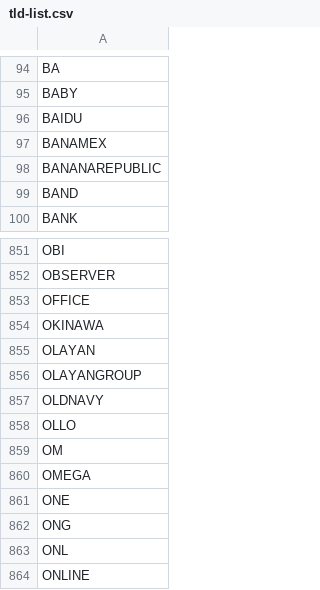
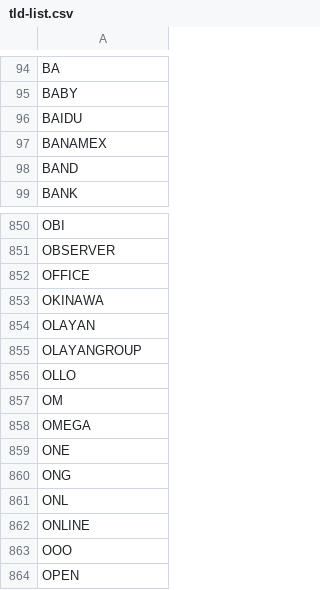
Before and after one commit to mehdichaouch/list-of-top-level-domains, a CSV file: data/tld-list.csv, drawn as a sheet; only a part is shown, gaps mark what is left out; the shorter side is filled out with more unchanged rows.

```diff
--- a/data/tld-list.csv
+++ b/data/tld-list.csv
@@ -97,3 +97,2 @@ BAIDU
 BANAMEX
-BANANAREPUBLIC
 BAND
@@ -856,3 +855,2 @@ OLAYAN
 OLAYANGROUP
-OLDNAVY
 OLLO
```
Also changed, not shown: 4 other files.
